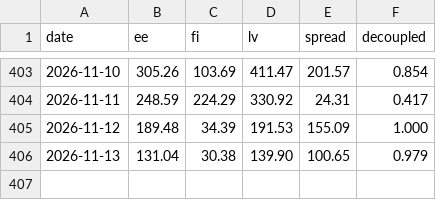
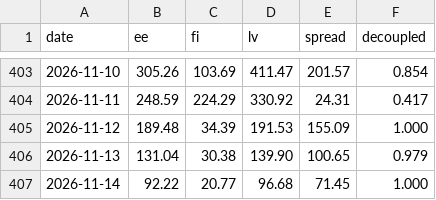
Before and after one commit to kaurikorm-lgtm/elekter, a CSV file: daily.csv, drawn as a sheet; only a part is shown, gaps mark what is left out; the diff names each change by its address in the sheet, - before the commit and + after, or states it on an @@ line.

```diff
--- a/daily.csv
+++ b/daily.csv
+row 407: 2026-11-14 | 92.22 | 20.77 | 96.68 | 71.45 | 1.000
```
